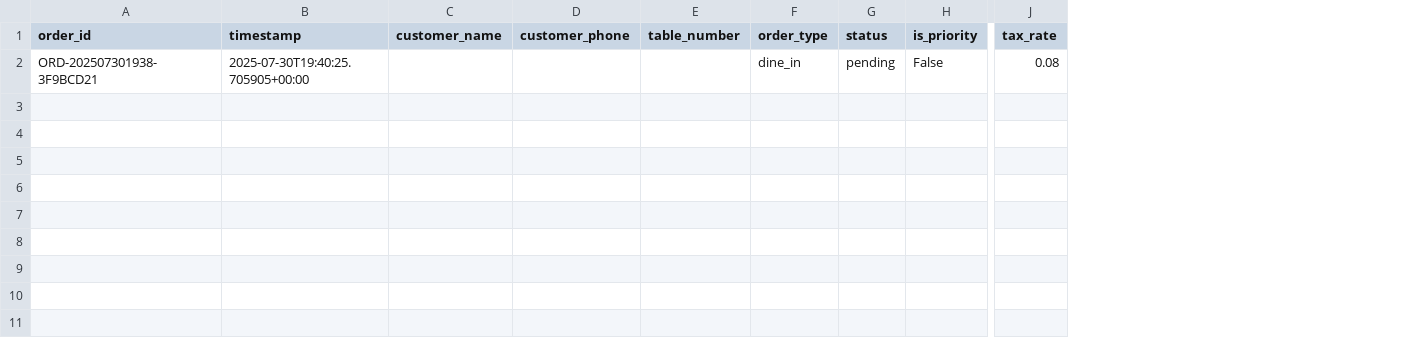
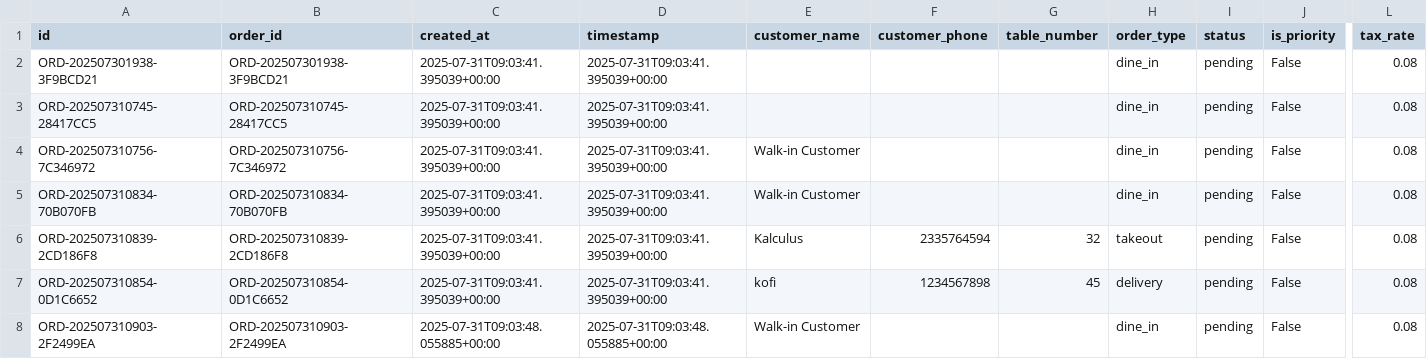
Before and after one commit to Odeneho-Calculus/Restaurant-Order-Management-System, a CSV file: restaurant_system/data/orders.csv, drawn as a sheet; only a part is shown, gaps mark what is left out; addresses are those after the commit; rows hold the shown columns only; the diff names each change by its address in the sheet, - before the commit and + after, or states it on an @@ line.

```diff
--- a/restaurant_system/data/orders.csv
+++ b/restaurant_system/data/orders.csv
+column A (id), row 2: ORD-202507301938-3F9BCD21
+column C (created_at), row 2: 2025-07-31T09:03:41.395039+00:00
-D2 (timestamp): 2025-07-30T19:40:25.705905+00:00
+D2 (timestamp): 2025-07-31T09:03:41.395039+00:00
+row 3: ORD-202507310745-28417CC5 | ORD-202507310745-28417CC5 | 2025-07-31T09:03:41.395039+00:00 | 2025-07-31T09:03:41.395039+00:00 |  |  |  | dine_in | pending | False | 0.08
+row 4: ORD-202507310756-7C346972 | ORD-202507310756-7C346972 | 2025-07-31T09:03:41.395039+00:00 | 2025-07-31T09:03:41.395039+00:00 | Walk-in Customer |  |  | dine_in | pending | False | 0.08
+row 5: ORD-202507310834-70B070FB | ORD-202507310834-70B070FB | 2025-07-31T09:03:41.395039+00:00 | 2025-07-31T09:03:41.395039+00:00 | Walk-in Customer |  |  | dine_in | pending | False | 0.08
+row 6: ORD-202507310839-2CD186F8 | ORD-202507310839-2CD186F8 | 2025-07-31T09:03:41.395039+00:00 | 2025-07-31T09:03:41.395039+00:00 | Kalculus | 2335764594 | 32 | takeout | pending | False | 0.08
+row 7: ORD-202507310854-0D1C6652 | ORD-202507310854-0D1C6652 | 2025-07-31T09:03:41.395039+00:00 | 2025-07-31T09:03:41.395039+00:00 | kofi | 1234567898 | 45 | delivery | pending | False | 0.08
+row 8: ORD-202507310903-2F2499EA | ORD-202507310903-2F2499EA | 2025-07-31T09:03:48.055885+00:00 | 2025-07-31T09:03:48.055885+00:00 | Walk-in Customer |  |  | dine_in | pending | False | 0.08
```
Also changed, not shown: 17 other files.
